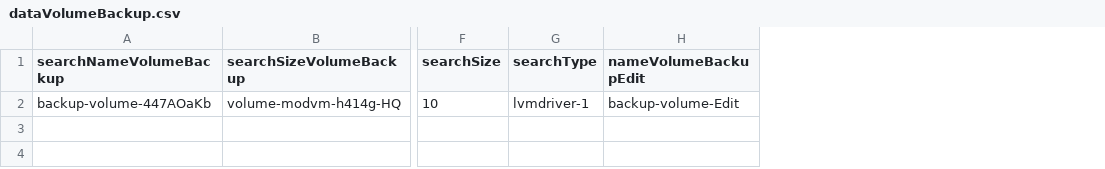
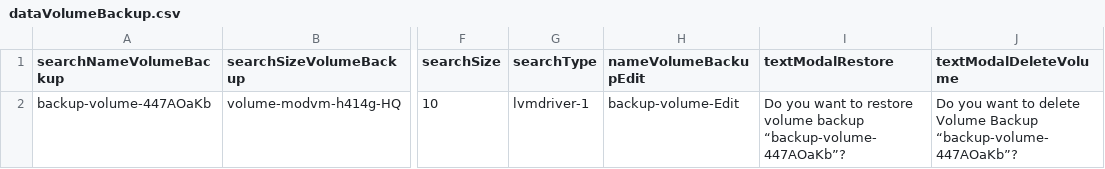
Before and after one commit to bangmodcloud/Automatetest_webtestBangmod, a CSV file: cypress/e2e/webtest_bangmod/Customer/Volume Backup/dataVolumeBackup.csv, drawn as a sheet; only a part is shown, gaps mark what is left out; the diff names each change by its address in the sheet, - before the commit and + after, or states it on an @@ line.

Commit message:
[BMS-86cwvd6d7] Volume Backup / Manage / Restore

```diff
--- a/cypress/e2e/webtest_bangmod/Customer/Volume Backup/dataVolumeBackup.csv
+++ b/cypress/e2e/webtest_bangmod/Customer/Volume Backup/dataVolumeBackup.csv
+column I (textModalRestore), row 2: Do you want to restore volume backup “backup-volume-447AOaKb”?
+column J (textModalDeleteVolume), row 2: Do you want to delete Volume Backup “backup-volume-447AOaKb”?
```
Also changed, not shown: 1 other file.
